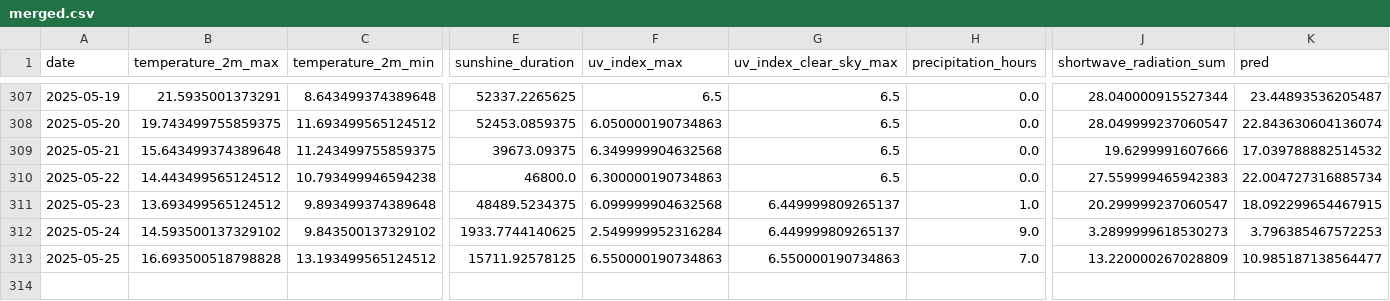
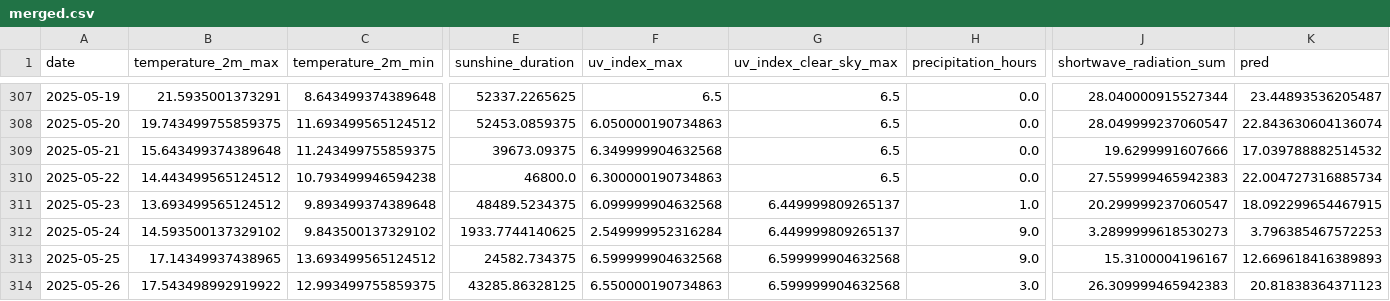
Before and after one commit to koaning/solah, a CSV file: data/merged.csv, drawn as a sheet; only a part is shown, gaps mark what is left out; rows hold the shown columns only; the diff names each change by its address in the sheet, - before the commit and + after, or states it on an @@ line.

```diff
--- a/data/merged.csv
+++ b/data/merged.csv
-B313 (temperature_2m_max): 16.693500518798828
+B313 (temperature_2m_max): 17.14349937438965
-C313 (temperature_2m_min): 13.193499565124512
+C313 (temperature_2m_min): 13.693499565124512
-E313 (sunshine_duration): 15711.92578125
+E313 (sunshine_duration): 24582.734375
-F313 (uv_index_max): 6.550000190734863
+F313 (uv_index_max): 6.599999904632568
-G313 (uv_index_clear_sky_max): 6.550000190734863
+G313 (uv_index_clear_sky_max): 6.599999904632568
-H313 (precipitation_hours): 7.0
+H313 (precipitation_hours): 9.0
-J313 (shortwave_radiation_sum): 13.220000267028809
+J313 (shortwave_radiation_sum): 15.3100004196167
-K313 (pred): 10.985187138564477
+K313 (pred): 12.669618416389893
+row 314: 2025-05-26 | 17.543498992919922 | 12.993499755859375 | 43285.86328125 | 6.550000190734863 | 6.599999904632568 | 3.0 | 26.309999465942383 | 20.81838364371123
```
Also changed, not shown: data/history.csv.
